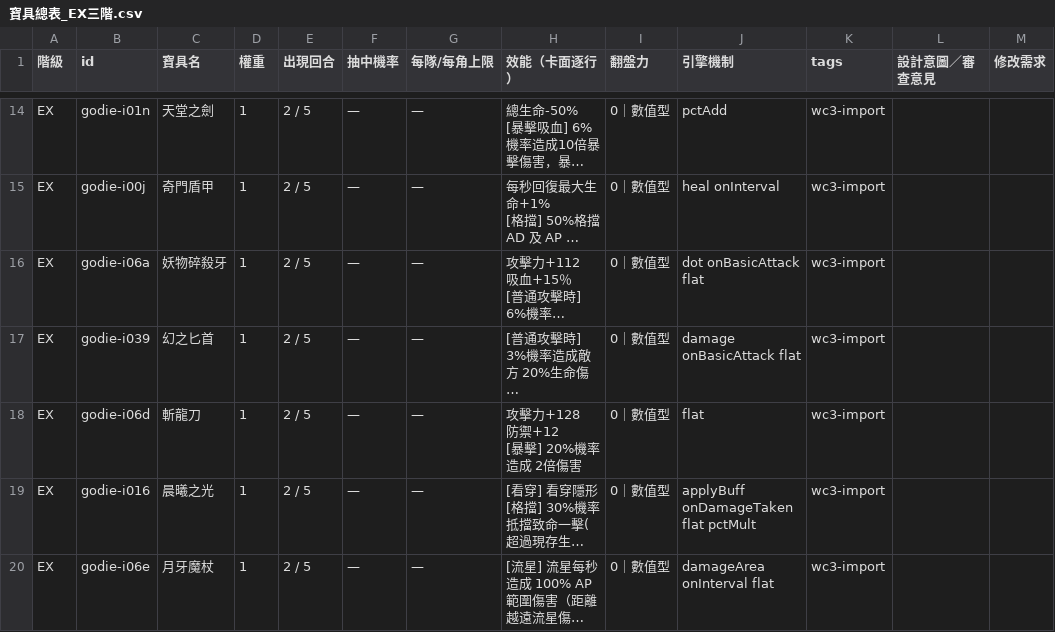
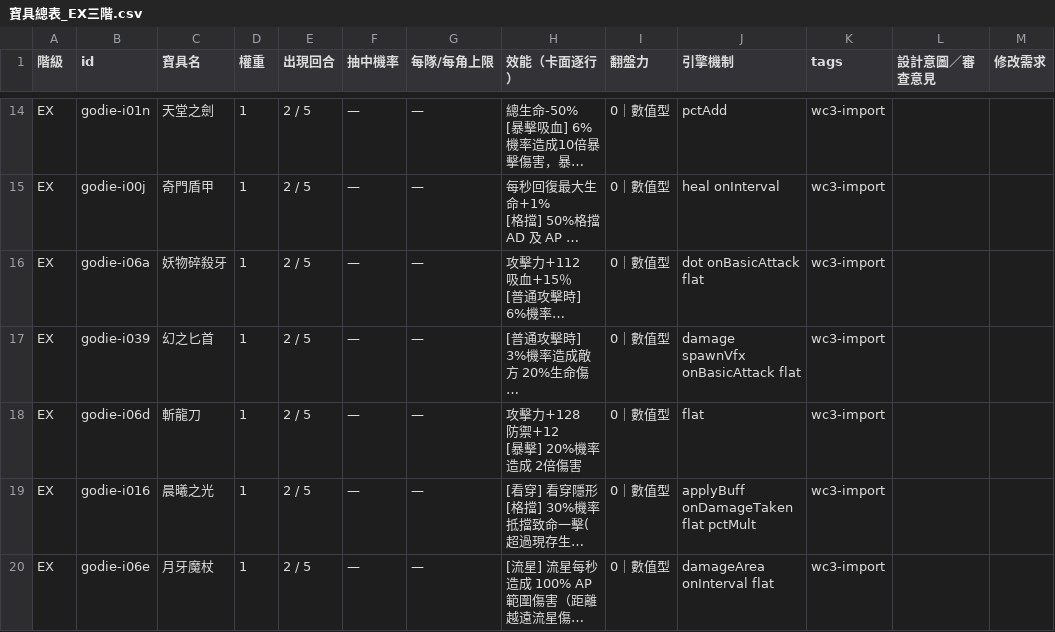
Before and after one commit to adms/GGD, a CSV file: 寶具總表_EX三階.csv, drawn as a sheet; only a part is shown, gaps mark what is left out; long unchanged cells end in …; the diff names each change by its address in the sheet, - before the commit and + after, or states it on an @@ line.

```diff
--- a/寶具總表_EX三階.csv
+++ b/寶具總表_EX三階.csv
-J17 (引擎機制): damage onBasicAttack flat
+J17 (引擎機制): damage spawnVfx onBasicAttack flat
```
Also changed, not shown: docs/ability-templates.csv, 25 other files.
